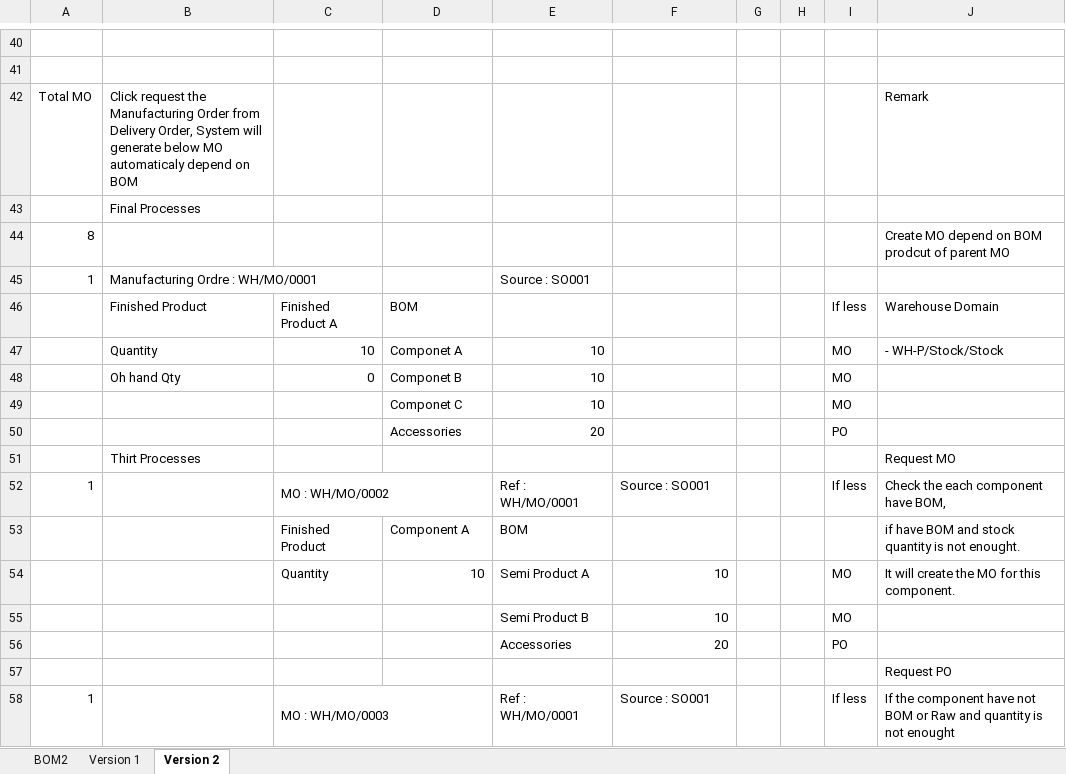
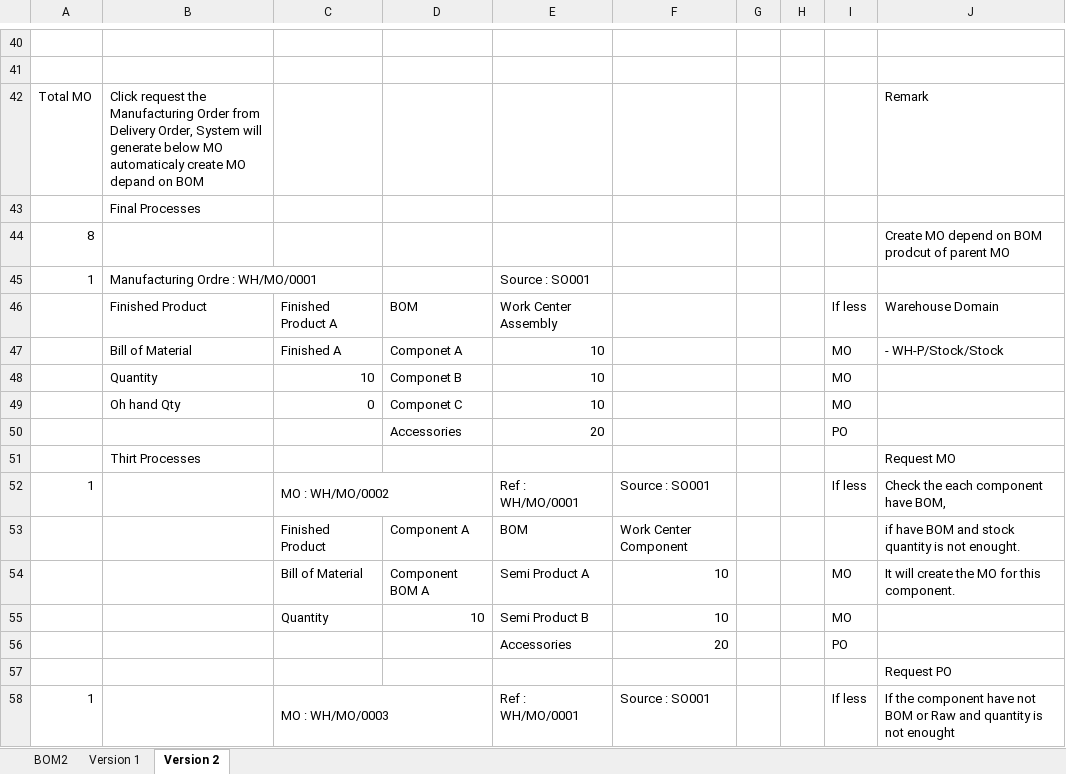
Before and after one commit to kyawsawshein/jo_odoo, an Excel workbook: warehouse_stock_and_manufacturing_process_design.xlsx, sheet Version 2, drawn as a sheet; only a part is shown, gaps mark what is left out; values as stored, in another font and other column widths than the file's, no cell formats; removed rows and columns are numbered as before the commit, all else as after; the diff covers the shown part only; the diff names each change by its address in the sheet, - before the commit and + after, or states it on an @@ line.

```diff
--- a/warehouse_stock_and_manufacturing_process_design.xlsx (sheet Version 2)
+++ b/warehouse_stock_and_manufacturing_process_design.xlsx (sheet Version 2)
-B42: …MO automaticaly depend on BOM
+B42: …MO automaticaly create MO depand on BOM
-E46: (empty)
+E46: Work Center Assembly
+row 47:  | Bill of Material | Finished A | Componet A | 10 |  |  |  | MO | - WH-P/Stock/Stock
-D48: Componet A
+D48: Componet B
-J48: - WH-P/Stock/Stock
+J48: (empty)
-D49: Componet B
+D49: Componet C
-row 49:  |  |  | Componet C | 10 |  |  |  | MO
-F53: (empty)
+F53: Work Center Component
-C54: Quantity
+C54: Bill of Material
-D54: 10
+D54: Component BOM A
-C55: (empty)
+C55: Quantity
-D55: (empty)
+D55: 10
```
Also changed, not shown: 11 added rows, 16 removed rows and 32 edited cells elsewhere in this sheet, cell formats, formulas that keep their value, 2 other files.
